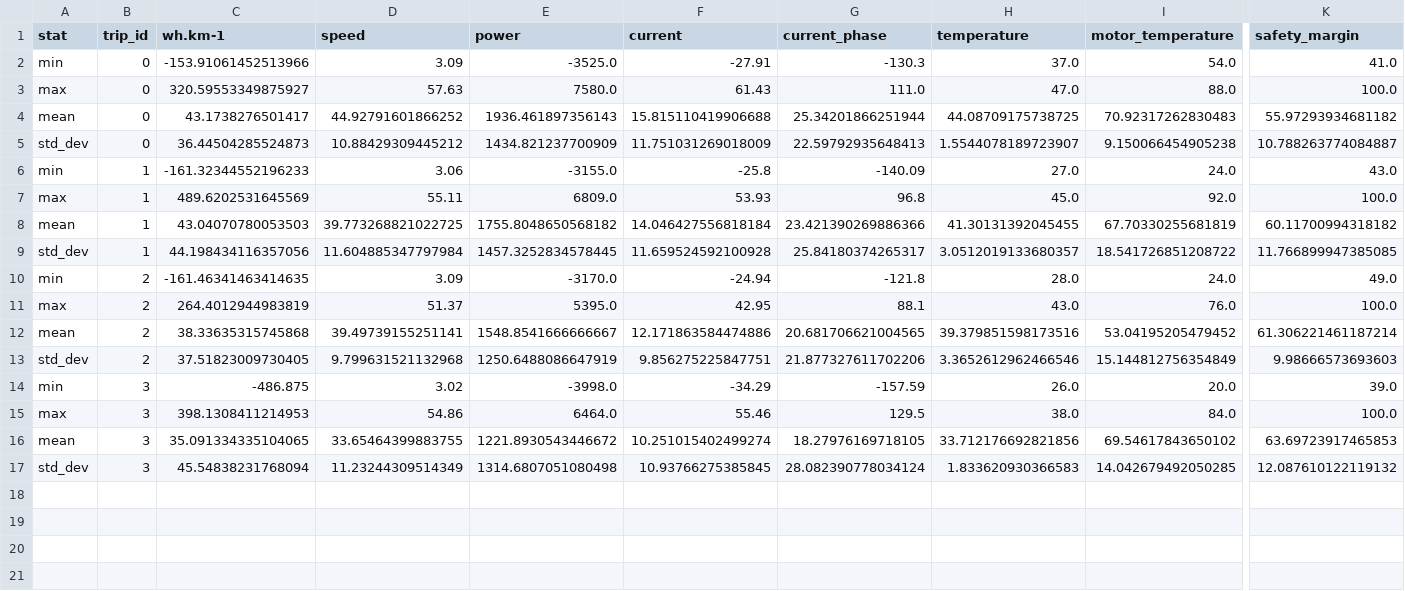
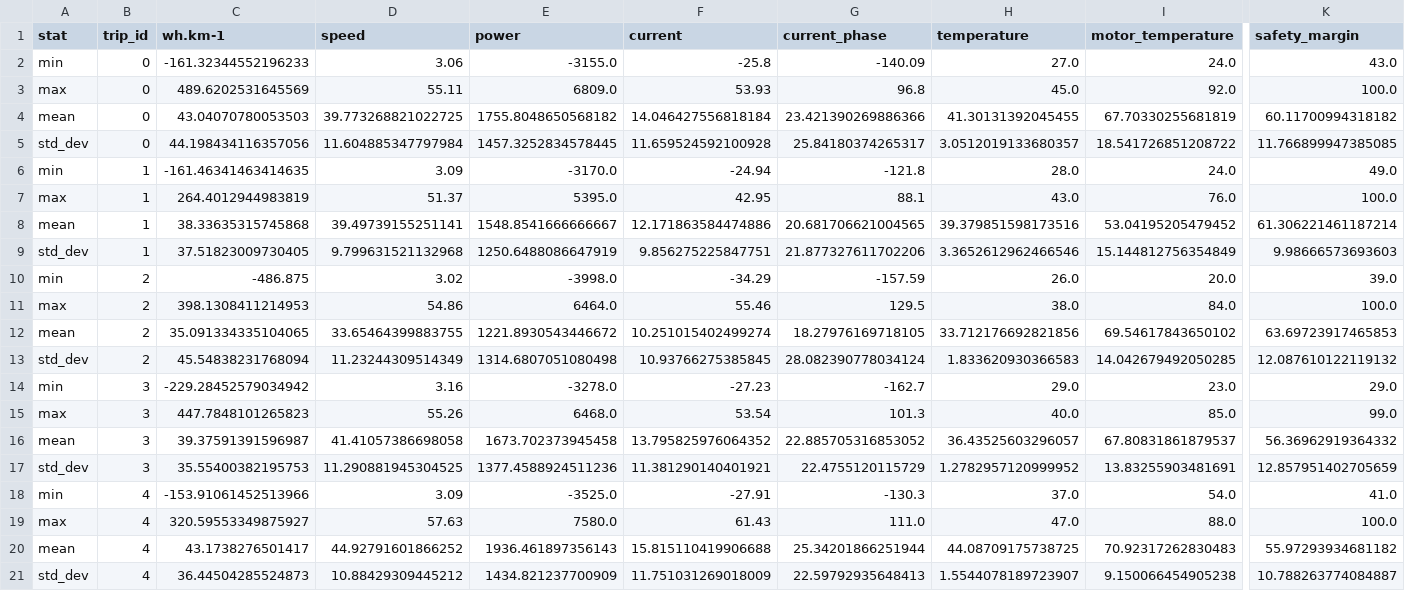
Before and after one commit to Tritbool/EUC_core, a CSV file: stats/blitz/summary.csv, drawn as a sheet; only a part is shown, gaps mark what is left out; removed rows and columns are numbered as before the commit, all else as after; rows hold the shown columns only; the diff names each change by its address in the sheet, - before the commit and + after, or states it on an @@ line.

Commit message:
blitz mpr mpro 2

```diff
--- a/stats/blitz/summary.csv
+++ b/stats/blitz/summary.csv
-row 2: min | 0 | -153.91061452513966 | 3.09 | -3525.0 | -27.91 | -130.3 | 37.0 | 54.0 | 41.0
-row 3: max | 0 | 320.59553349875927 | 57.63 | 7580.0 | 61.43 | 111.0 | 47.0 | 88.0 | 100.0
-row 4: mean | 0 | 43.1738276501417 | 44.92791601866252 | 1936.461897356143 | 15.815110419906688 | 25.34201866251944 | 44.08709175738725 | 70.92317262830483 | 55.97293934681182
-row 5: std_dev | 0 | 36.44504285524873 | 10.88429309445212 | 1434.821237700909 | 11.751031269018009 | 22.59792935648413 | 1.5544078189723907 | 9.150066454905238 | 10.788263774084887
-B2:B5 (trip_id): 1
+B2:B5 (trip_id): 0
-B6:B9 (trip_id): 2
+B6:B9 (trip_id): 1
-B10:B13 (trip_id): 3
+B10:B13 (trip_id): 2
+row 14: min | 3 | -229.28452579034942 | 3.16 | -3278.0 | -27.23 | -162.7 | 29.0 | 23.0 | 29.0
+row 15: max | 3 | 447.7848101265823 | 55.26 | 6468.0 | 53.54 | 101.3 | 40.0 | 85.0 | 99.0
+row 16: mean | 3 | 39.37591391596987 | 41.41057386698058 | 1673.702373945458 | 13.795825976064352 | 22.885705316853052 | 36.43525603296057 | 67.80831861879537 | 56.36962919364332
+row 17: std_dev | 3 | 35.55400382195753 | 11.290881945304525 | 1377.4588924511236 | 11.381290140401921 | 22.4755120115729 | 1.2782957120999952 | 13.83255903481691 | 12.857951402705659
+row 18: min | 4 | -153.91061452513966 | 3.09 | -3525.0 | -27.91 | -130.3 | 37.0 | 54.0 | 41.0
+row 19: max | 4 | 320.59553349875927 | 57.63 | 7580.0 | 61.43 | 111.0 | 47.0 | 88.0 | 100.0
+row 20: mean | 4 | 43.1738276501417 | 44.92791601866252 | 1936.461897356143 | 15.815110419906688 | 25.34201866251944 | 44.08709175738725 | 70.92317262830483 | 55.97293934681182
+row 21: std_dev | 4 | 36.44504285524873 | 10.88429309445212 | 1434.821237700909 | 11.751031269018009 | 22.59792935648413 | 1.5544078189723907 | 9.150066454905238 | 10.788263774084887
```
Also changed, not shown: stats/blitz/conso.csv, stats/blitz/env.csv, 48 other files.
